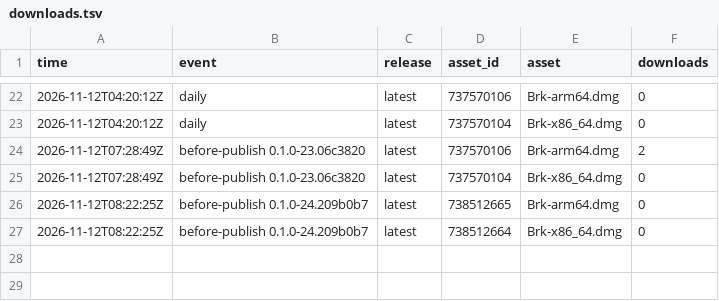
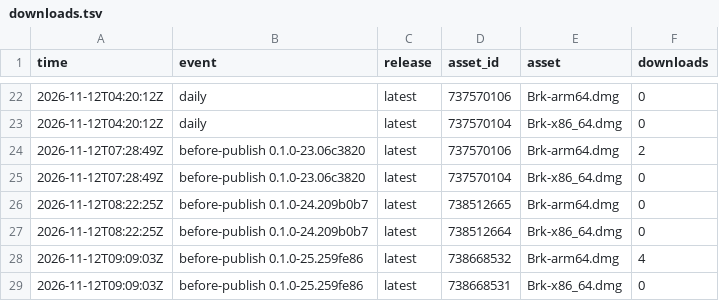
Before and after one commit to cyang2020/brk, a TSV file: downloads.tsv, drawn as a sheet; only a part is shown, gaps mark what is left out.

```diff
--- a/downloads.tsv
+++ b/downloads.tsv
@@ -27 +27,3 @@ time	event	release	asset_id	asset	downloads
 2026-11-12T08:22:25Z	before-publish 0.1.0-24.209b0b7	latest	738512664	Brk-x86_64.dmg	0
+2026-11-12T09:09:03Z	before-publish 0.1.0-25.259fe86	latest	738668532	Brk-arm64.dmg	4
+2026-11-12T09:09:03Z	before-publish 0.1.0-25.259fe86	latest	738668531	Brk-x86_64.dmg	0
```
Also changed, not shown: repo.tsv, 1 other file.
